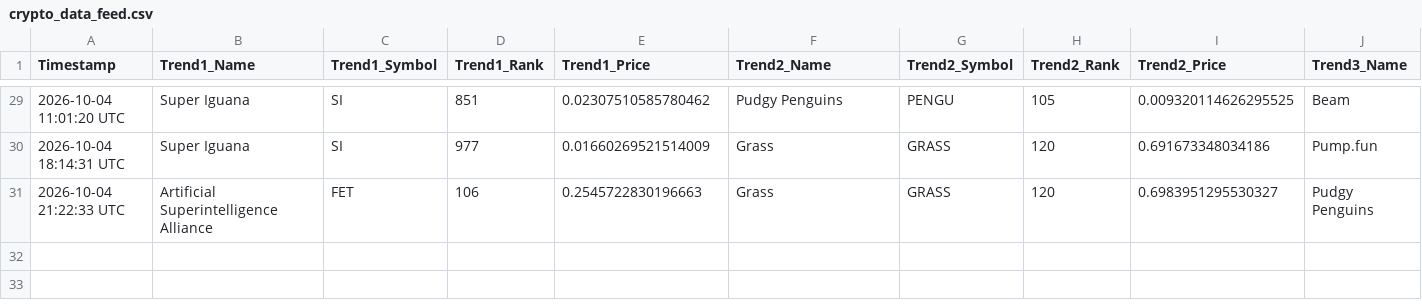
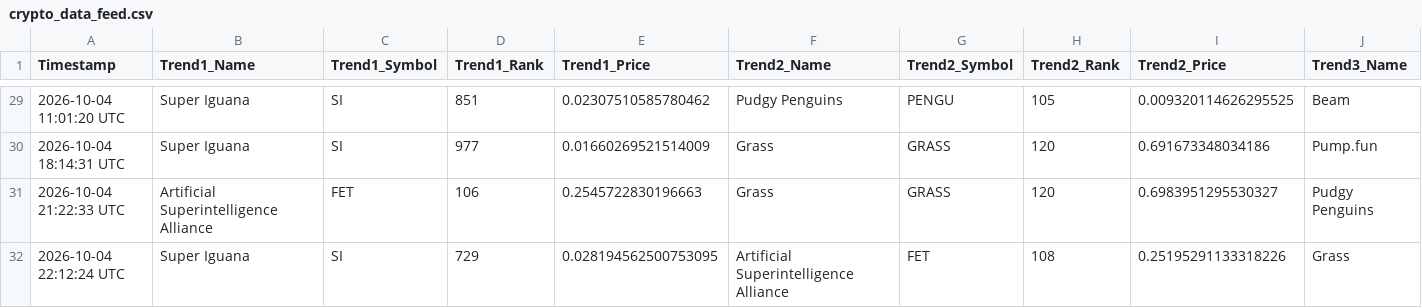
Before and after one commit to ezio-prog/crypto-data-grid, a CSV file: crypto_data_feed.csv, drawn as a sheet; only a part is shown, gaps mark what is left out; rows hold the shown columns only; the diff names each change by its address in the sheet, - before the commit and + after, or states it on an @@ line.

Commit message:
Automated update: Logged data string [skip ci]

```diff
--- a/crypto_data_feed.csv
+++ b/crypto_data_feed.csv
+row 32: 2026-10-04 22:12:24 UTC | Super Iguana | SI | 729 | 0.028194562500753095 | Artificial Superintelligence Alliance | FET | 108 | 0.25195291133318226 | Grass
```
